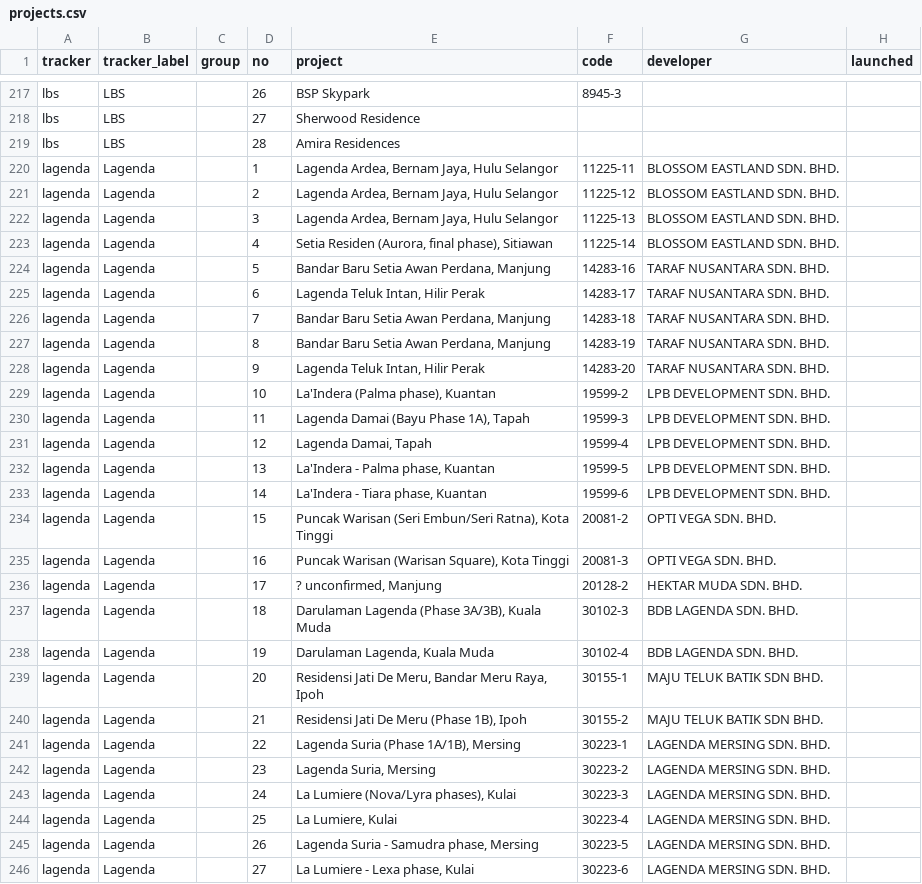
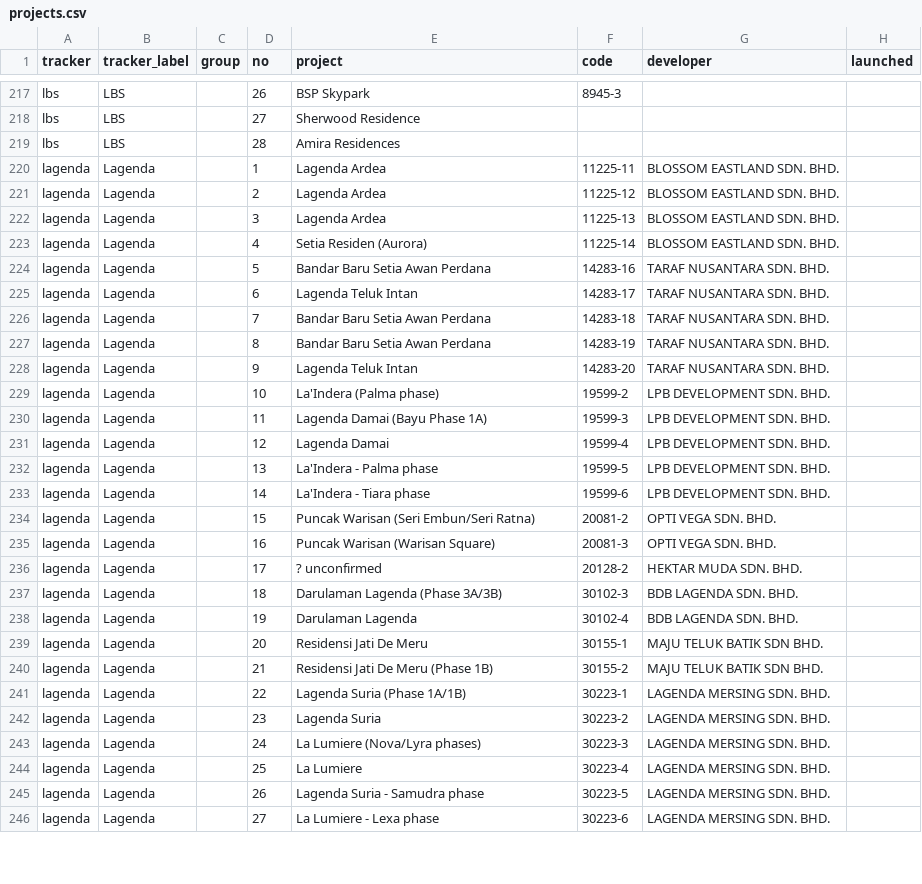
Before and after one commit to smtcu/teduh-tracker, a CSV file: projects.csv, drawn as a sheet; only a part is shown, gaps mark what is left out; the diff covers the shown part only; the diff names each change by its address in the sheet, - before the commit and + after, or states it on an @@ line.

```diff
--- a/projects.csv
+++ b/projects.csv
-E220:E222 (project): Lagenda Ardea, Bernam Jaya, Hulu Selangor
+E220:E222 (project): Lagenda Ardea
-E223 (project): Setia Residen (Aurora, final phase), Sitiawan
+E223 (project): Setia Residen (Aurora)
-E224 (project): Bandar Baru Setia Awan Perdana, Manjung
+E224 (project): Bandar Baru Setia Awan Perdana
-E225 (project): Lagenda Teluk Intan, Hilir Perak
+E225 (project): Lagenda Teluk Intan
-E226:E227 (project): Bandar Baru Setia Awan Perdana, Manjung
+E226:E227 (project): Bandar Baru Setia Awan Perdana
-E228 (project): Lagenda Teluk Intan, Hilir Perak
+E228 (project): Lagenda Teluk Intan
-E229 (project): La'Indera (Palma phase), Kuantan
+E229 (project): La'Indera (Palma phase)
-E230 (project): Lagenda Damai (Bayu Phase 1A), Tapah
+E230 (project): Lagenda Damai (Bayu Phase 1A)
-E231 (project): Lagenda Damai, Tapah
+E231 (project): Lagenda Damai
-E232 (project): La'Indera - Palma phase, Kuantan
+E232 (project): La'Indera - Palma phase
-E233 (project): La'Indera - Tiara phase, Kuantan
+E233 (project): La'Indera - Tiara phase
-E234 (project): Puncak Warisan (Seri Embun/Seri Ratna), Kota Tinggi
+E234 (project): Puncak Warisan (Seri Embun/Seri Ratna)
-E235 (project): Puncak Warisan (Warisan Square), Kota Tinggi
+E235 (project): Puncak Warisan (Warisan Square)
-E236 (project): ? unconfirmed, Manjung
+E236 (project): ? unconfirmed
-E237 (project): Darulaman Lagenda (Phase 3A/3B), Kuala Muda
+E237 (project): Darulaman Lagenda (Phase 3A/3B)
-E238 (project): Darulaman Lagenda, Kuala Muda
+E238 (project): Darulaman Lagenda
-E239 (project): Residensi Jati De Meru, Bandar Meru Raya, Ipoh
+E239 (project): Residensi Jati De Meru
-E240 (project): Residensi Jati De Meru (Phase 1B), Ipoh
+E240 (project): Residensi Jati De Meru (Phase 1B)
-E241 (project): Lagenda Suria (Phase 1A/1B), Mersing
+E241 (project): Lagenda Suria (Phase 1A/1B)
-E242 (project): Lagenda Suria, Mersing
+E242 (project): Lagenda Suria
-E243 (project): La Lumiere (Nova/Lyra phases), Kulai
+E243 (project): La Lumiere (Nova/Lyra phases)
-E244 (project): La Lumiere, Kulai
+E244 (project): La Lumiere
-E245 (project): Lagenda Suria - Samudra phase, Mersing
+E245 (project): Lagenda Suria - Samudra phase
-E246 (project): La Lumiere - Lexa phase, Kulai
+E246 (project): La Lumiere - Lexa phase
```
Also changed, not shown: 173 edited cells elsewhere in this file, 1 other file.
